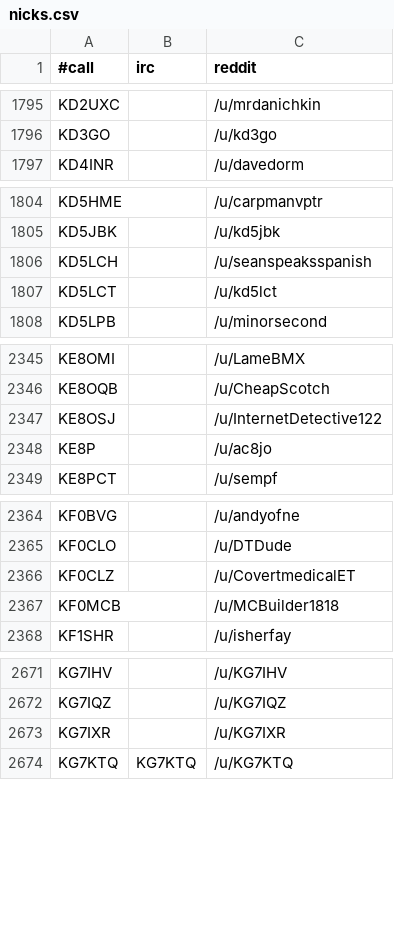
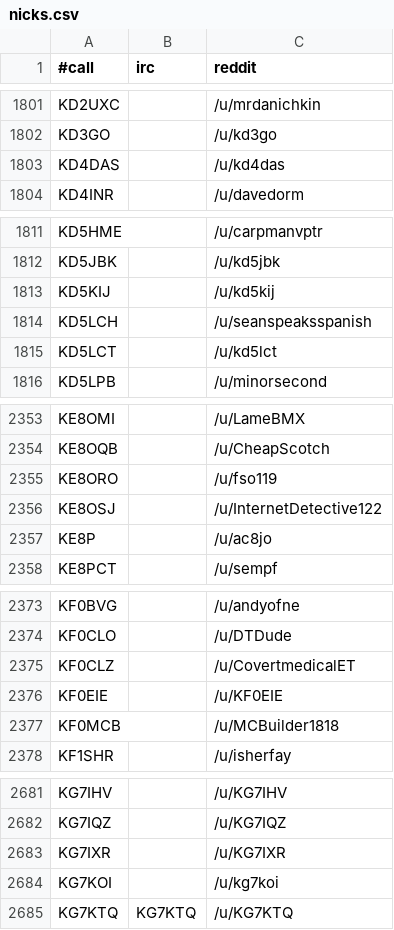
Before and after one commit to molo1134/qrmbot, a CSV file: lib/nicks.csv, drawn as a sheet; only a part is shown, gaps mark what is left out; the diff covers the shown part only.

```diff
--- a/lib/nicks.csv
+++ b/lib/nicks.csv
@@ -1796,2 +1802,3 @@ KD2UXC,,/u/mrdanichkin
 KD3GO,,/u/kd3go
+KD4DAS,,/u/kd4das
 KD4INR,,/u/davedorm
@@ -1805,2 +1812,3 @@ KD5HME,,/u/carpmanvptr
 KD5JBK,,/u/kd5jbk
+KD5KIJ,,/u/kd5kij
 KD5LCH,,/u/seanspeaksspanish
@@ -2346,2 +2354,3 @@ KE8OMI,,/u/LameBMX
 KE8OQB,,/u/CheapScotch
+KE8ORO,,/u/fso119
 KE8OSJ,,/u/InternetDetective122
@@ -2366,2 +2375,3 @@ KF0CLO,,/u/DTDude
 KF0CLZ,,/u/CovertmedicalET
+KF0EIE,,/u/KF0EIE
 KF0MCB,,/u/MCBuilder1818
@@ -2673,2 +2683,3 @@ KG7IQZ,,/u/KG7IQZ
 KG7IXR,,/u/KG7IXR
+KG7KOI,,/u/kg7koi
 KG7KTQ,KG7KTQ,/u/KG7KTQ
```
Also changed, not shown: 29 added rows elsewhere in this file.
